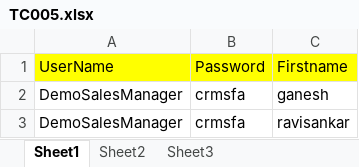
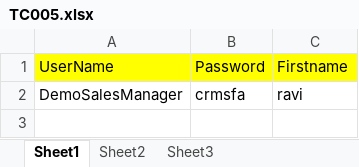
Before and after one commit to GaneshSundarabharathi/POMFrameWorkLearning, an Excel workbook: data/TC005.xlsx, sheet Sheet1, drawn as a sheet; values as stored, in another font and other column widths than the file's, no borders; removed rows and columns are numbered as before the commit, all else as after; the diff names each change by its address in the sheet, - before the commit and + after, or states it on an @@ line.

```diff
--- a/data/TC005.xlsx (sheet Sheet1)
+++ b/data/TC005.xlsx (sheet Sheet1)
-row 2: DemoSalesManager | crmsfa | ganesh
-C2: ravisankar
+C2: ravi
```
Also changed, not shown: data/TC003.xlsx, 4 other files.
